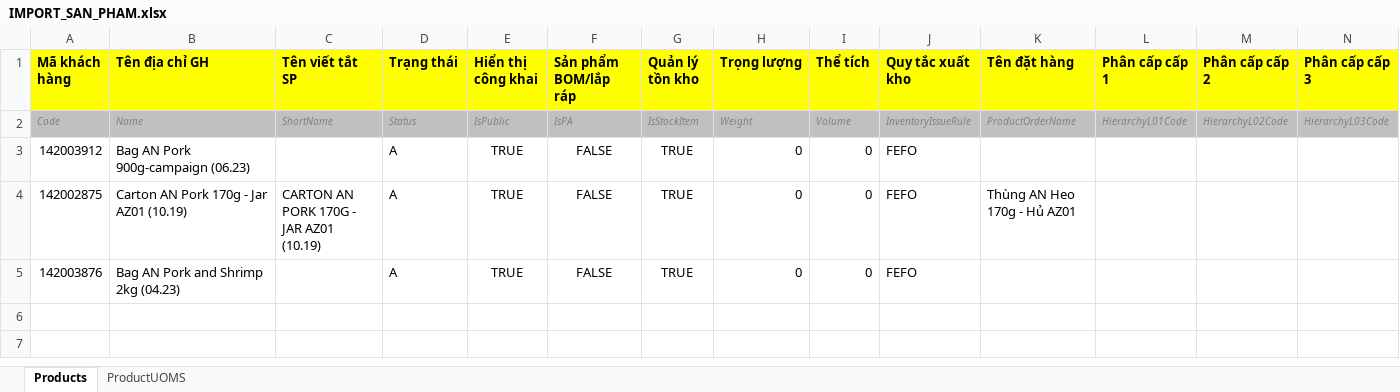
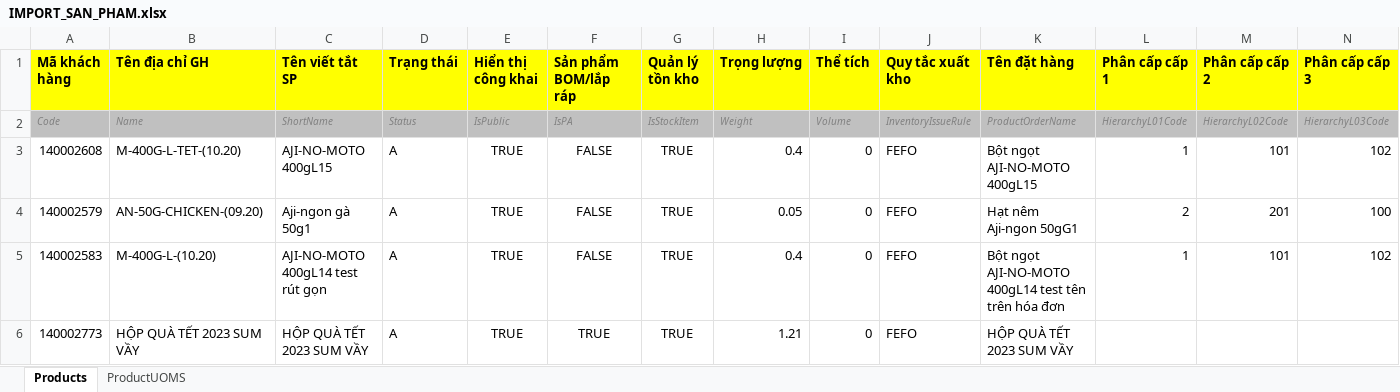
Before and after one commit to startinhs/ai-skills, an Excel workbook: output/IMPORT_SAN_PHAM.xlsx, sheet Products, drawn as a sheet; only a part is shown; values as stored, in another font and other column widths than the file's, no borders; removed rows and columns are numbered as before the commit, all else as after; rows hold the shown columns only; the diff names each change by its address in the sheet, - before the commit and + after, or states it on an @@ line.

```diff
--- a/output/IMPORT_SAN_PHAM.xlsx (sheet Products)
+++ b/output/IMPORT_SAN_PHAM.xlsx (sheet Products)
-row 3: 142003912 | Bag AN Pork 900g-campaign (06.23) |  | A | TRUE | FALSE | TRUE | 0 | 0 | FEFO
-row 4: 142002875 | Carton AN Pork 170g - Jar AZ01 (10.19) | CARTON AN PORK 170G - JAR AZ01 (10.19) | A | TRUE | FALSE | TRUE | 0 | 0 | FEFO | Thùng AN Heo 170g - Hủ AZ01
-row 5: 142003876 | Bag AN Pork and Shrimp 2kg (04.23) |  | A | TRUE | FALSE | TRUE | 0 | 0 | FEFO
+row 3: 140002608 | M-400G-L-TET-(10.20) | AJI-NO-MOTO 400gL15 | A | TRUE | FALSE | TRUE | 0.4 | 0 | FEFO | Bột ngọt AJI-NO-MOTO 400gL15 | 1 | 101 | 102
+row 4: 140002579 | AN-50G-CHICKEN-(09.20) | Aji-ngon gà 50g1 | A | TRUE | FALSE | TRUE | 0.05 | 0 | FEFO | Hạt nêm Aji-ngon 50gG1 | 2 | 201 | 100
+row 5: 140002583 | M-400G-L-(10.20) | AJI-NO-MOTO 400gL14 test rút gọn | A | TRUE | FALSE | TRUE | 0.4 | 0 | FEFO | Bột ngọt AJI-NO-MOTO 400gL14 test tên trên hóa đơn | 1 | 101 | 102
+row 6: 140002773 | HỘP QUÀ TẾT 2023 SUM VẦY | HỘP QUÀ TẾT 2023 SUM VẦY | A | TRUE | TRUE | TRUE | 1.21 | 0 | FEFO | HỘP QUÀ TẾT 2023 SUM VẦY
```
Also changed, not shown: sheet ProductUOMS, 9 other files.
